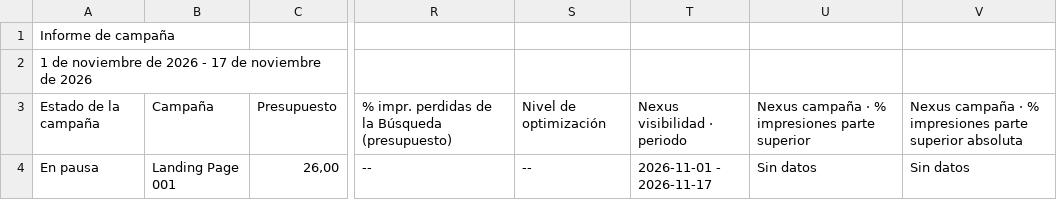
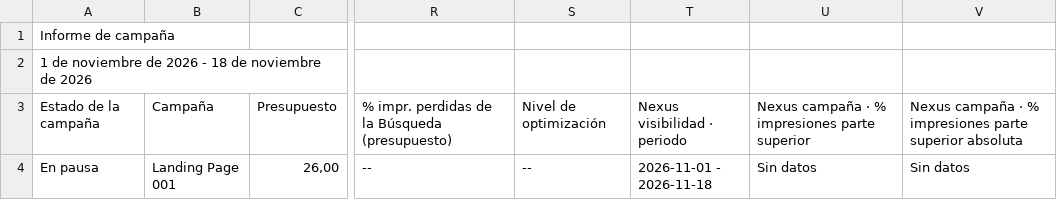
Before and after one commit to jorgeluis666/SUMI, a CSV file: data/csv-backups/drive/SUMI noviembre 2026.csv, drawn as a sheet; only a part is shown, gaps mark what is left out; the diff names each change by its address in the sheet, - before the commit and + after, or states it on an @@ line.

```diff
--- a/data/csv-backups/drive/SUMI noviembre 2026.csv
+++ b/data/csv-backups/drive/SUMI noviembre 2026.csv
-A2: …2026 - 17 de noviembre…
+A2: …2026 - 18 de noviembre…
-T4: 2026-11-01 - 2026-11-17
+T4: 2026-11-01 - 2026-11-18
```
Also changed, not shown: data/csv-backups/keywords/SUMI KW noviembre 2026.csv, 5 other files.
